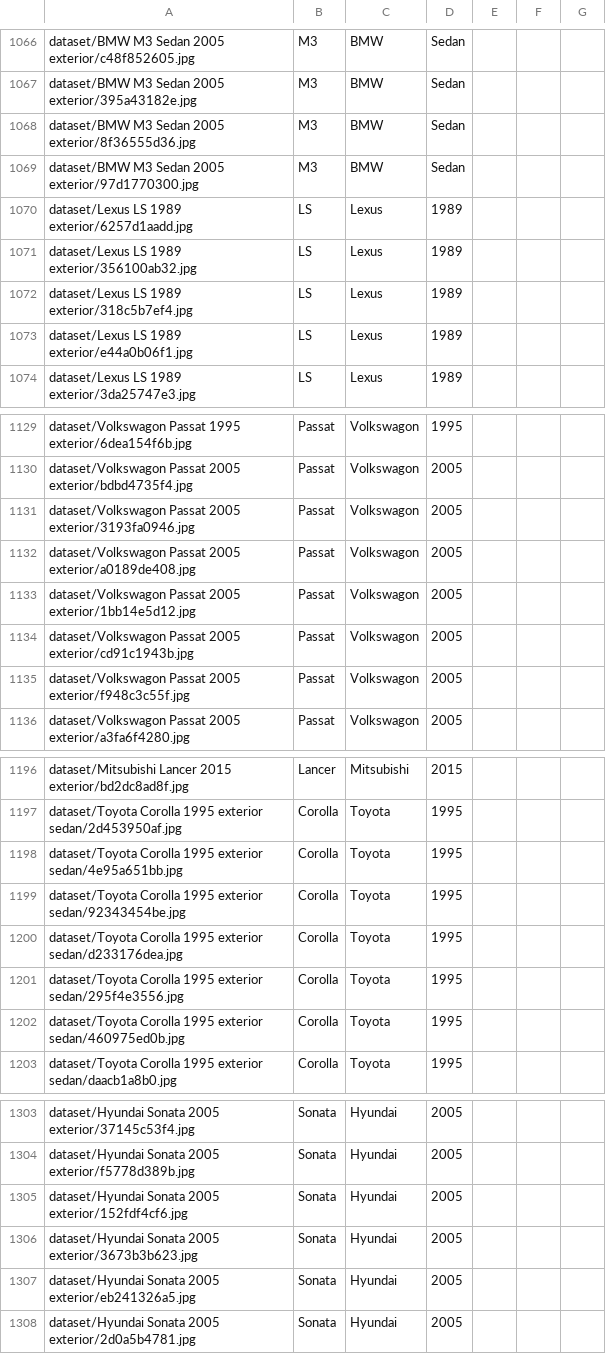
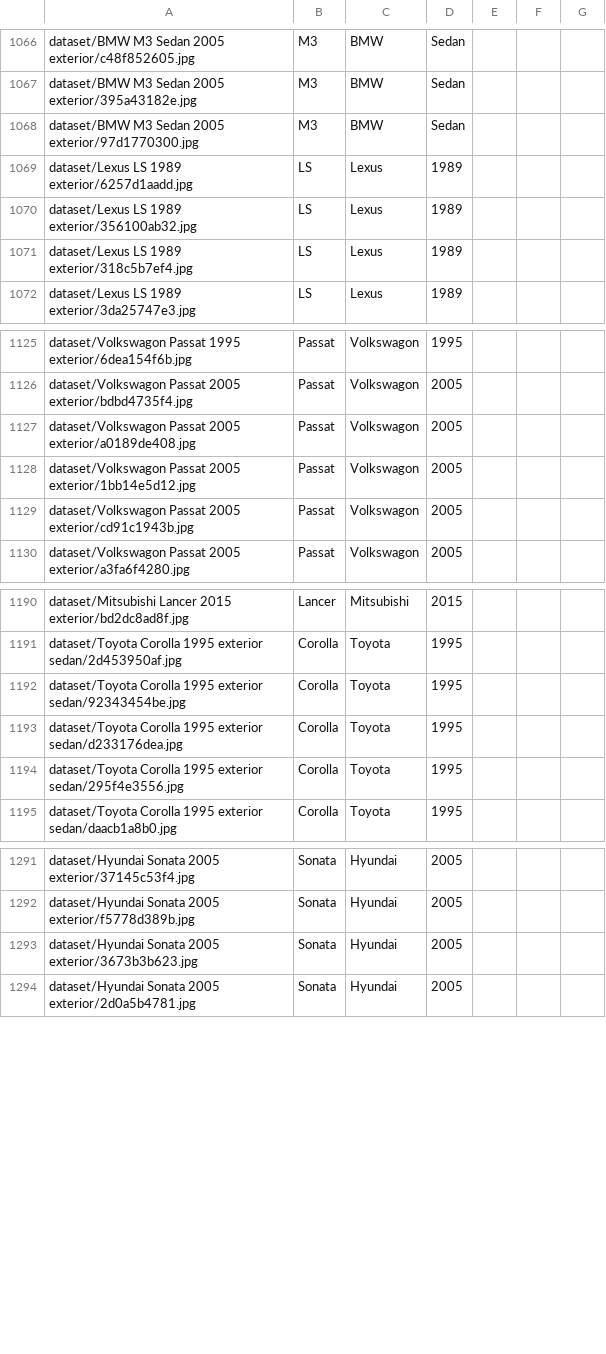
Before and after one commit to tmont5/Scraping-Google-Images-using-Python, a CSV file: image_data.csv, drawn as a sheet; only a part is shown, gaps mark what is left out; removed rows and columns are numbered as before the commit, all else as after; the diff covers the shown part only; the diff names each change by its address in the sheet, - before the commit and + after, or states it on an @@ line.

```diff
--- a/image_data.csv
+++ b/image_data.csv
-row 1068: dataset/BMW M3 Sedan 2005 exterior/8f36555d36.jpg | M3 | BMW | Sedan
-row 1073: dataset/Lexus LS 1989 exterior/e44a0b06f1.jpg | LS | Lexus | 1989
-row 1131: dataset/Volkswagon Passat 2005 exterior/3193fa0946.jpg | Passat | Volkswagon | 2005
-row 1135: dataset/Volkswagon Passat 2005 exterior/f948c3c55f.jpg | Passat | Volkswagon | 2005
-row 1198: dataset/Toyota Corolla 1995 exterior sedan/4e95a651bb.jpg | Corolla | Toyota | 1995
-row 1202: dataset/Toyota Corolla 1995 exterior sedan/460975ed0b.jpg | Corolla | Toyota | 1995
-row 1305: dataset/Hyundai Sonata 2005 exterior/152fdf4cf6.jpg | Sonata | Hyundai | 2005
-row 1307: dataset/Hyundai Sonata 2005 exterior/eb241326a5.jpg | Sonata | Hyundai | 2005
```
Also changed, not shown: 1 added row, 16 removed rows and 10 edited cells elsewhere in this file.
